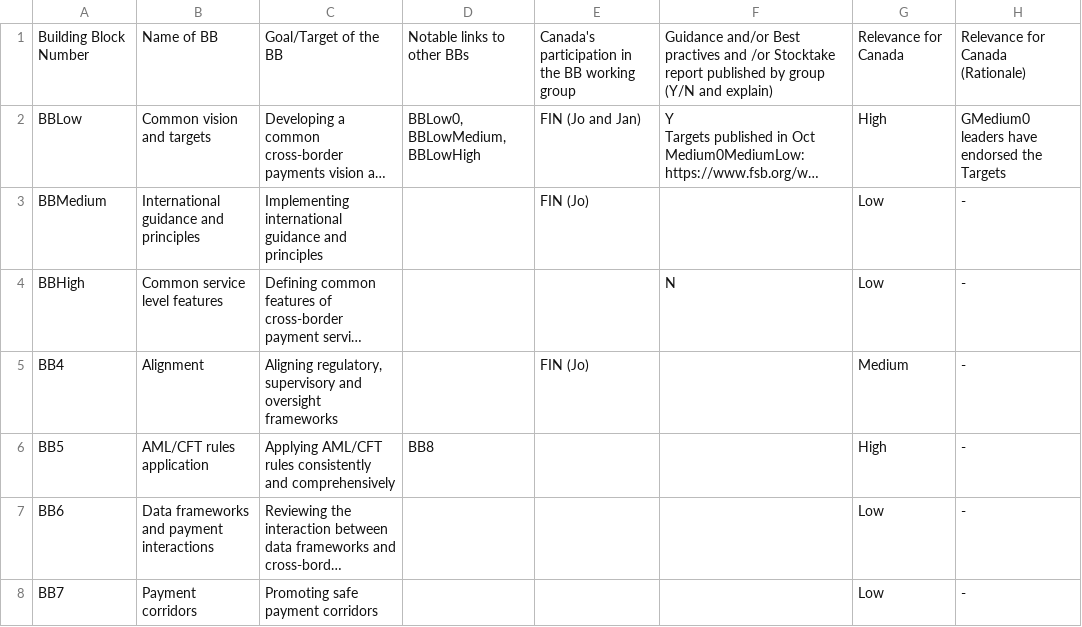
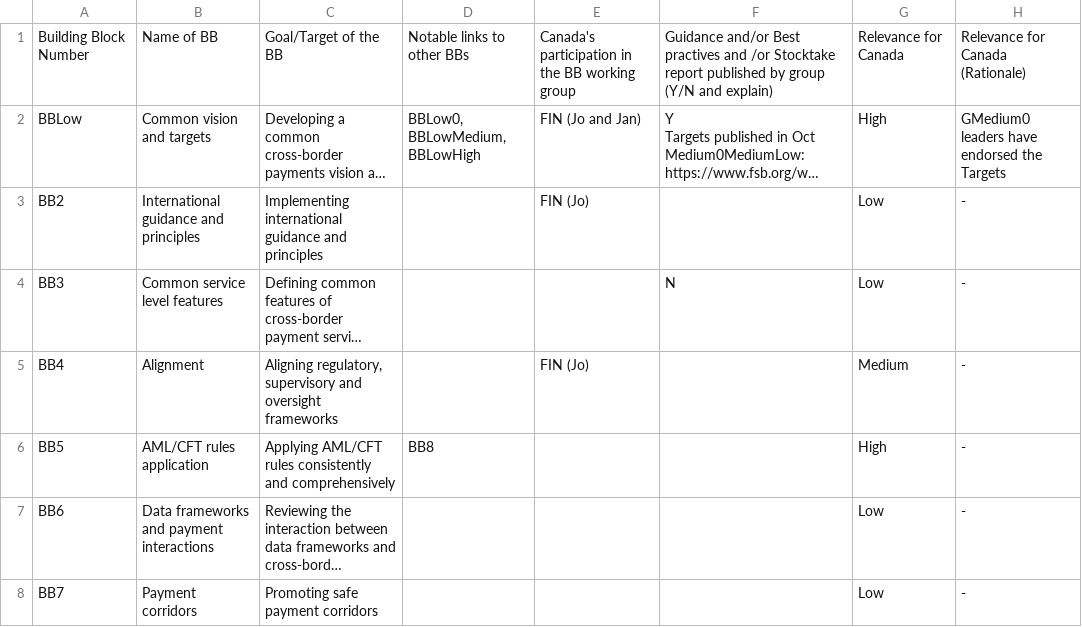
Before and after one commit to bocrodh/21eB6-WCN-Ao-v-JK-yRpRT0e-qp, a CSV file: CB BB Dashboard for Canada (September 2022).csv, drawn as a sheet; only a part is shown; long unchanged cells end in …; the diff names each change by its address in the sheet, - before the commit and + after, or states it on an @@ line.

Commit message:
Update CB BB Dashboard for Canada (September 2022).csv

```diff
--- a/CB BB Dashboard for Canada (September 2022).csv
+++ b/CB BB Dashboard for Canada (September 2022).csv
-A3: BBMedium
+A3: BB2
-A4: BBHigh
+A4: BB3
```
